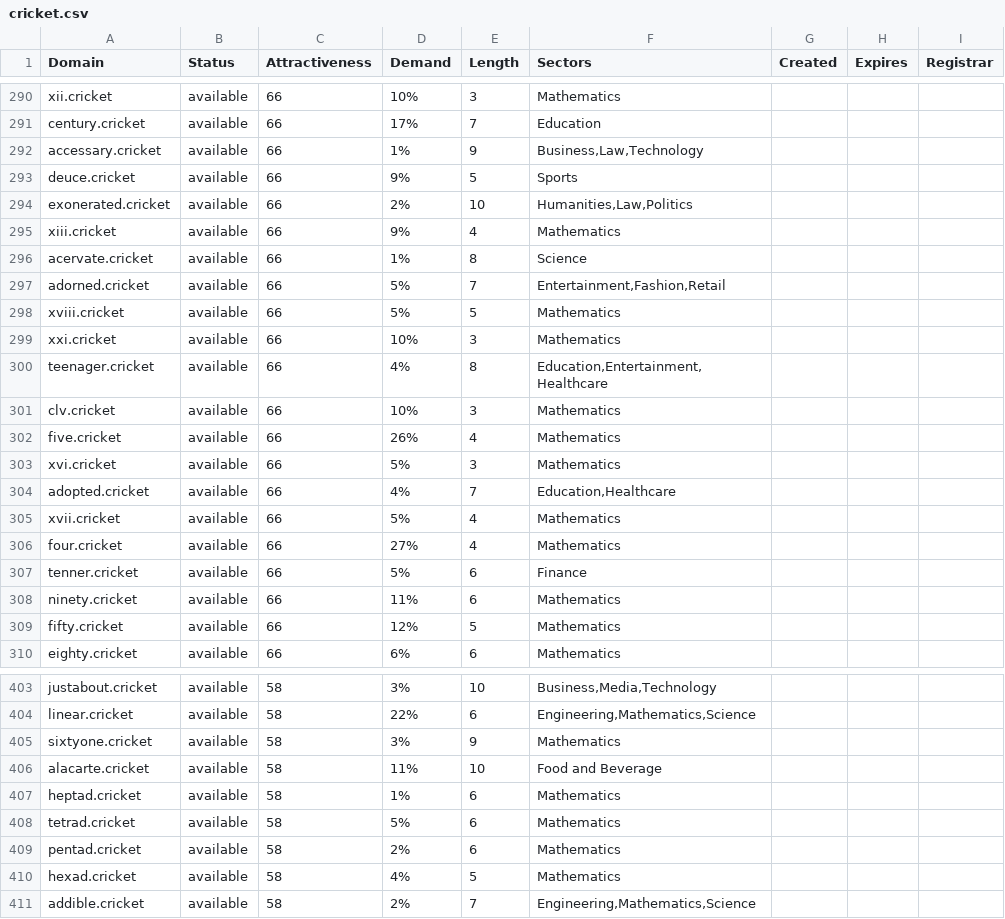
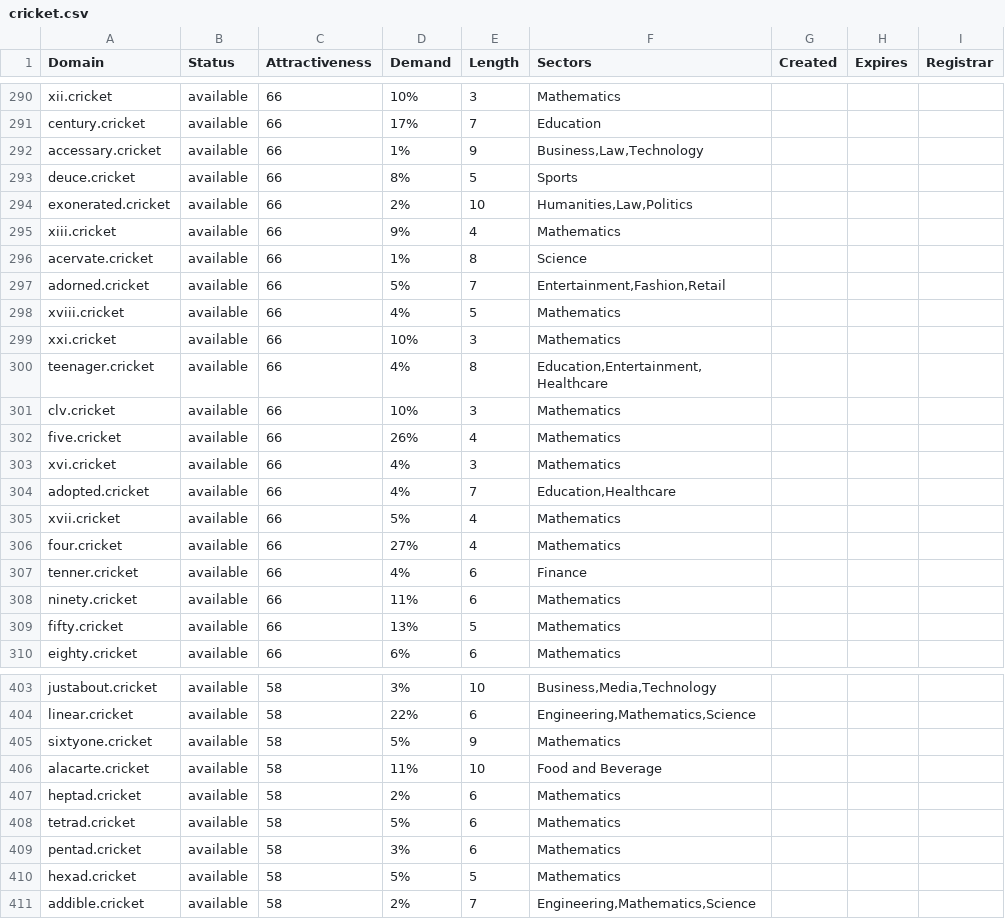
Before and after one commit to UniqueDomains/cricket-oneword-domains, a CSV file: cricket.csv, drawn as a sheet; only a part is shown, gaps mark what is left out; the diff covers the shown part only.

```diff
--- a/cricket.csv
+++ b/cricket.csv
@@ -292,3 +292,3 @@ century.cricket,available,66,17%,7,Education,,,
 accessary.cricket,available,66,1%,9,"Business,Law,Technology",,,
-deuce.cricket,available,66,9%,5,Sports,,,
+deuce.cricket,available,66,8%,5,Sports,,,
 exonerated.cricket,available,66,2%,10,"Humanities,Law,Politics",,,
@@ -297,3 +297,3 @@ acervate.cricket,available,66,1%,8,Science,,,
 adorned.cricket,available,66,5%,7,"Entertainment,Fashion,Retail",,,
-xviii.cricket,available,66,5%,5,Mathematics,,,
+xviii.cricket,available,66,4%,5,Mathematics,,,
 xxi.cricket,available,66,10%,3,Mathematics,,,
@@ -302,3 +302,3 @@ clv.cricket,available,66,10%,3,Mathematics,,,
 five.cricket,available,66,26%,4,Mathematics,,,
-xvi.cricket,available,66,5%,3,Mathematics,,,
+xvi.cricket,available,66,4%,3,Mathematics,,,
 adopted.cricket,available,66,4%,7,"Education,Healthcare",,,
@@ -306,5 +306,5 @@ xvii.cricket,available,66,5%,4,Mathematics,,,
 four.cricket,available,66,27%,4,Mathematics,,,
-tenner.cricket,available,66,5%,6,Finance,,,
+tenner.cricket,available,66,4%,6,Finance,,,
 ninety.cricket,available,66,11%,6,Mathematics,,,
-fifty.cricket,available,66,12%,5,Mathematics,,,
+fifty.cricket,available,66,13%,5,Mathematics,,,
 eighty.cricket,available,66,6%,6,Mathematics,,,
@@ -404,8 +404,8 @@ justabout.cricket,available,58,3%,10,"Business,Media,Technology",,,
 linear.cricket,available,58,22%,6,"Engineering,Mathematics,Science",,,
-sixtyone.cricket,available,58,3%,9,Mathematics,,,
+sixtyone.cricket,available,58,5%,9,Mathematics,,,
 alacarte.cricket,available,58,11%,10,Food and Beverage,,,
-heptad.cricket,available,58,1%,6,Mathematics,,,
+heptad.cricket,available,58,2%,6,Mathematics,,,
 tetrad.cricket,available,58,5%,6,Mathematics,,,
-pentad.cricket,available,58,2%,6,Mathematics,,,
-hexad.cricket,available,58,4%,5,Mathematics,,,
+pentad.cricket,available,58,3%,6,Mathematics,,,
+hexad.cricket,available,58,5%,5,Mathematics,,,
 addible.cricket,available,58,2%,7,"Engineering,Mathematics,Science",,,
```
Also changed, not shown: 53 edited cells elsewhere in this file, 2 other files.
